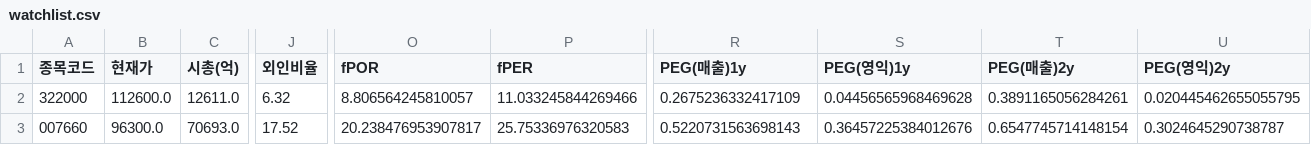
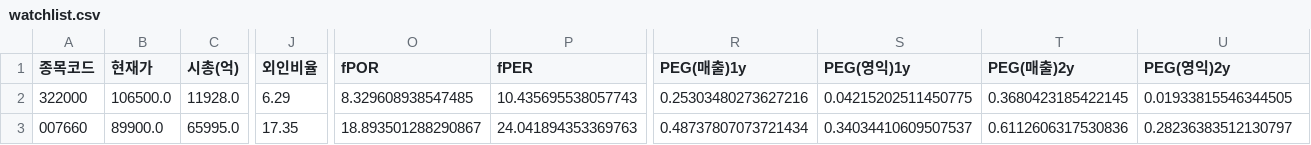
Before and after one commit to Dapsipri-Kipchoge/Time-etf-value, a CSV file: data/watchlist.csv, drawn as a sheet; only a part is shown, gaps mark what is left out; the diff covers the shown part only; the diff names each change by its address in the sheet, - before the commit and + after, or states it on an @@ line.

```diff
--- a/data/watchlist.csv
+++ b/data/watchlist.csv
-B2 (현재가): 112600.0
+B2 (현재가): 106500.0
-C2 (시총(억)): 12611.0
+C2 (시총(억)): 11928.0
-J2 (외인비율): 6.32
+J2 (외인비율): 6.29
-O2 (fPOR): 8.806564245810057
+O2 (fPOR): 8.329608938547485
-P2 (fPER): 11.033245844269466
+P2 (fPER): 10.435695538057743
-R2 (PEG(매출)1y): 0.2675236332417109
+R2 (PEG(매출)1y): 0.25303480273627216
-S2 (PEG(영익)1y): 0.04456565968469628
+S2 (PEG(영익)1y): 0.04215202511450775
-T2 (PEG(매출)2y): 0.3891165056284261
+T2 (PEG(매출)2y): 0.3680423185422145
-U2 (PEG(영익)2y): 0.020445462655055795
+U2 (PEG(영익)2y): 0.01933815546344505
-B3 (현재가): 96300.0
+B3 (현재가): 89900.0
-C3 (시총(억)): 70693.0
+C3 (시총(억)): 65995.0
-J3 (외인비율): 17.52
+J3 (외인비율): 17.35
-O3 (fPOR): 20.238476953907817
+O3 (fPOR): 18.893501288290867
-P3 (fPER): 25.75336976320583
+P3 (fPER): 24.041894353369763
-R3 (PEG(매출)1y): 0.5220731563698143
+R3 (PEG(매출)1y): 0.48737807073721434
-S3 (PEG(영익)1y): 0.36457225384012676
+S3 (PEG(영익)1y): 0.34034410609507537
-T3 (PEG(매출)2y): 0.6547745714148154
+T3 (PEG(매출)2y): 0.6112606317530836
-U3 (PEG(영익)2y): 0.3024645290738787
+U3 (PEG(영익)2y): 0.28236383512130797
```
Also changed, not shown: 102 edited cells elsewhere in this file, data/result.csv, data/universe.csv, 4 other files.
